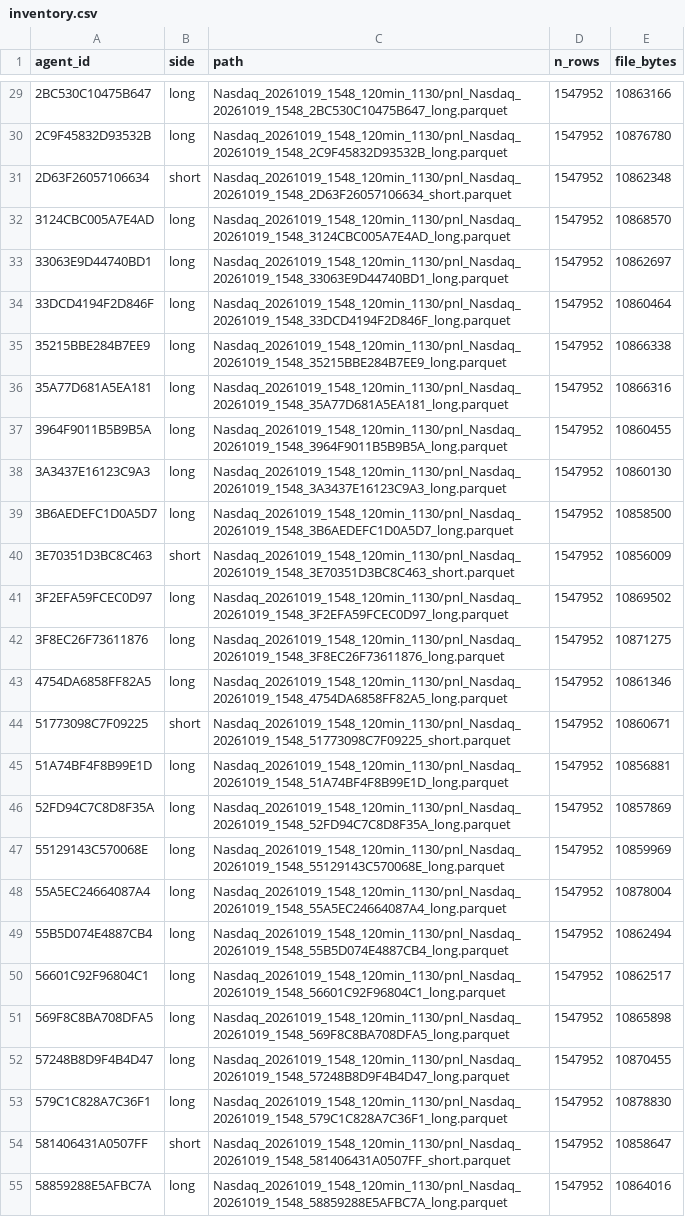
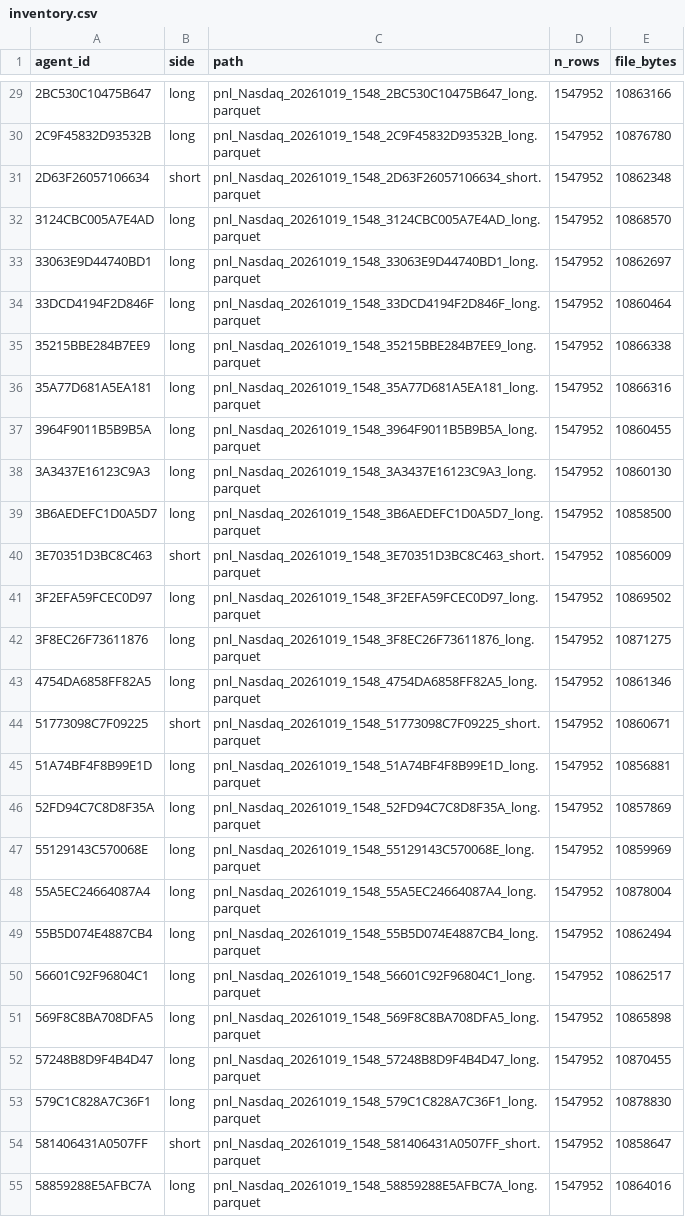
Before and after one commit to luomengzhou/ai-agent-selection, a CSV file: outputs_eda_nasdaq_120min_1130/inventory.csv, drawn as a sheet; only a part is shown, gaps mark what is left out; the diff covers the shown part only; the diff names each change by its address in the sheet, - before the commit and + after, or states it on an @@ line.

Commit message:
Strip local paths from inventory CSVs, fix raw/ links, add requirements, smoke tests, README run/data section and sharper caveats

```diff
--- a/outputs_eda_nasdaq_120min_1130/inventory.csv
+++ b/outputs_eda_nasdaq_120min_1130/inventory.csv
-C29 (path): Nasdaq_20261019_1548_120min_1130/pnl_Nasdaq_20261019_1548_2BC530C10475B647_long.parquet
+C29 (path): pnl_Nasdaq_20261019_1548_2BC530C10475B647_long.parquet
-C30 (path): Nasdaq_20261019_1548_120min_1130/pnl_Nasdaq_20261019_1548_2C9F45832D93532B_long.parquet
+C30 (path): pnl_Nasdaq_20261019_1548_2C9F45832D93532B_long.parquet
-C31 (path): Nasdaq_20261019_1548_120min_1130/pnl_Nasdaq_20261019_1548_2D63F26057106634_short.parquet
+C31 (path): pnl_Nasdaq_20261019_1548_2D63F26057106634_short.parquet
-C32 (path): Nasdaq_20261019_1548_120min_1130/pnl_Nasdaq_20261019_1548_3124CBC005A7E4AD_long.parquet
+C32 (path): pnl_Nasdaq_20261019_1548_3124CBC005A7E4AD_long.parquet
-C33 (path): Nasdaq_20261019_1548_120min_1130/pnl_Nasdaq_20261019_1548_33063E9D44740BD1_long.parquet
+C33 (path): pnl_Nasdaq_20261019_1548_33063E9D44740BD1_long.parquet
-C34 (path): Nasdaq_20261019_1548_120min_1130/pnl_Nasdaq_20261019_1548_33DCD4194F2D846F_long.parquet
+C34 (path): pnl_Nasdaq_20261019_1548_33DCD4194F2D846F_long.parquet
-C35 (path): Nasdaq_20261019_1548_120min_1130/pnl_Nasdaq_20261019_1548_35215BBE284B7EE9_long.parquet
+C35 (path): pnl_Nasdaq_20261019_1548_35215BBE284B7EE9_long.parquet
-C36 (path): Nasdaq_20261019_1548_120min_1130/pnl_Nasdaq_20261019_1548_35A77D681A5EA181_long.parquet
+C36 (path): pnl_Nasdaq_20261019_1548_35A77D681A5EA181_long.parquet
-C37 (path): Nasdaq_20261019_1548_120min_1130/pnl_Nasdaq_20261019_1548_3964F9011B5B9B5A_long.parquet
+C37 (path): pnl_Nasdaq_20261019_1548_3964F9011B5B9B5A_long.parquet
-C38 (path): Nasdaq_20261019_1548_120min_1130/pnl_Nasdaq_20261019_1548_3A3437E16123C9A3_long.parquet
+C38 (path): pnl_Nasdaq_20261019_1548_3A3437E16123C9A3_long.parquet
-C39 (path): Nasdaq_20261019_1548_120min_1130/pnl_Nasdaq_20261019_1548_3B6AEDEFC1D0A5D7_long.parquet
+C39 (path): pnl_Nasdaq_20261019_1548_3B6AEDEFC1D0A5D7_long.parquet
-C40 (path): Nasdaq_20261019_1548_120min_1130/pnl_Nasdaq_20261019_1548_3E70351D3BC8C463_short.parquet
+C40 (path): pnl_Nasdaq_20261019_1548_3E70351D3BC8C463_short.parquet
-C41 (path): Nasdaq_20261019_1548_120min_1130/pnl_Nasdaq_20261019_1548_3F2EFA59FCEC0D97_long.parquet
+C41 (path): pnl_Nasdaq_20261019_1548_3F2EFA59FCEC0D97_long.parquet
-C42 (path): Nasdaq_20261019_1548_120min_1130/pnl_Nasdaq_20261019_1548_3F8EC26F73611876_long.parquet
+C42 (path): pnl_Nasdaq_20261019_1548_3F8EC26F73611876_long.parquet
-C43 (path): Nasdaq_20261019_1548_120min_1130/pnl_Nasdaq_20261019_1548_4754DA6858FF82A5_long.parquet
+C43 (path): pnl_Nasdaq_20261019_1548_4754DA6858FF82A5_long.parquet
-C44 (path): Nasdaq_20261019_1548_120min_1130/pnl_Nasdaq_20261019_1548_51773098C7F09225_short.parquet
+C44 (path): pnl_Nasdaq_20261019_1548_51773098C7F09225_short.parquet
-C45 (path): Nasdaq_20261019_1548_120min_1130/pnl_Nasdaq_20261019_1548_51A74BF4F8B99E1D_long.parquet
+C45 (path): pnl_Nasdaq_20261019_1548_51A74BF4F8B99E1D_long.parquet
-C46 (path): Nasdaq_20261019_1548_120min_1130/pnl_Nasdaq_20261019_1548_52FD94C7C8D8F35A_long.parquet
+C46 (path): pnl_Nasdaq_20261019_1548_52FD94C7C8D8F35A_long.parquet
-C47 (path): Nasdaq_20261019_1548_120min_1130/pnl_Nasdaq_20261019_1548_55129143C570068E_long.parquet
+C47 (path): pnl_Nasdaq_20261019_1548_55129143C570068E_long.parquet
-C48 (path): Nasdaq_20261019_1548_120min_1130/pnl_Nasdaq_20261019_1548_55A5EC24664087A4_long.parquet
+C48 (path): pnl_Nasdaq_20261019_1548_55A5EC24664087A4_long.parquet
-C49 (path): Nasdaq_20261019_1548_120min_1130/pnl_Nasdaq_20261019_1548_55B5D074E4887CB4_long.parquet
+C49 (path): pnl_Nasdaq_20261019_1548_55B5D074E4887CB4_long.parquet
-C50 (path): Nasdaq_20261019_1548_120min_1130/pnl_Nasdaq_20261019_1548_56601C92F96804C1_long.parquet
+C50 (path): pnl_Nasdaq_20261019_1548_56601C92F96804C1_long.parquet
-C51 (path): Nasdaq_20261019_1548_120min_1130/pnl_Nasdaq_20261019_1548_569F8C8BA708DFA5_long.parquet
+C51 (path): pnl_Nasdaq_20261019_1548_569F8C8BA708DFA5_long.parquet
-C52 (path): Nasdaq_20261019_1548_120min_1130/pnl_Nasdaq_20261019_1548_57248B8D9F4B4D47_long.parquet
+C52 (path): pnl_Nasdaq_20261019_1548_57248B8D9F4B4D47_long.parquet
-C53 (path): Nasdaq_20261019_1548_120min_1130/pnl_Nasdaq_20261019_1548_579C1C828A7C36F1_long.parquet
+C53 (path): pnl_Nasdaq_20261019_1548_579C1C828A7C36F1_long.parquet
-C54 (path): Nasdaq_20261019_1548_120min_1130/pnl_Nasdaq_20261019_1548_581406431A0507FF_short.parquet
+C54 (path): pnl_Nasdaq_20261019_1548_581406431A0507FF_short.parquet
-C55 (path): Nasdaq_20261019_1548_120min_1130/pnl_Nasdaq_20261019_1548_58859288E5AFBC7A_long.parquet
+C55 (path): pnl_Nasdaq_20261019_1548_58859288E5AFBC7A_long.parquet
```
Also changed, not shown: 121 edited cells elsewhere in this file, outputs_eda_nasdaq_90min_1430/inventory.csv, 7 other files.
